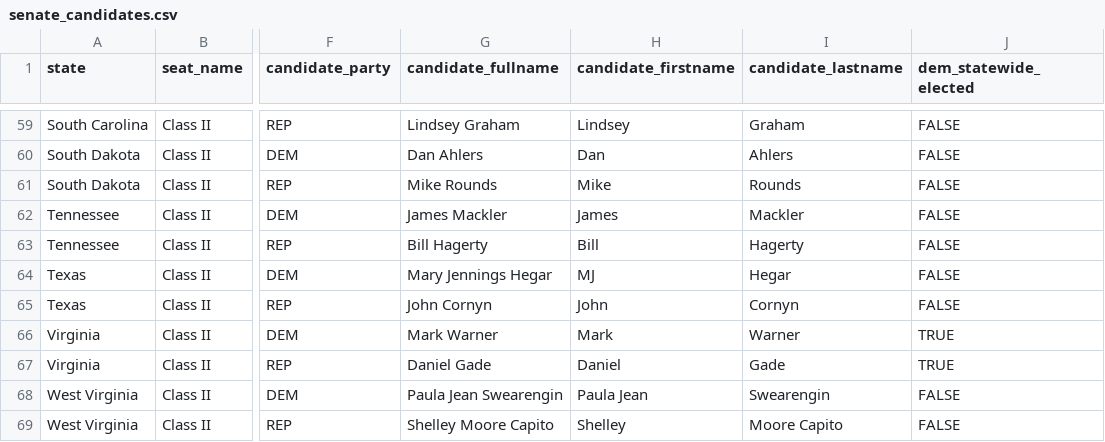
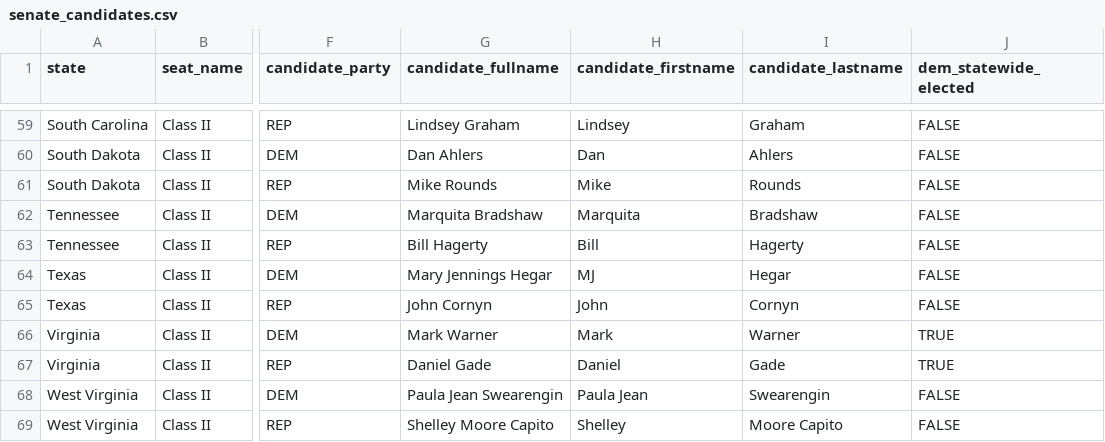
Before and after one commit to thisismactan/USA-2020, a CSV file: data/senate_candidates.csv, drawn as a sheet; only a part is shown, gaps mark what is left out; the diff names each change by its address in the sheet, - before the commit and + after, or states it on an @@ line.

```diff
--- a/data/senate_candidates.csv
+++ b/data/senate_candidates.csv
-G62 (candidate_fullname): James Mackler
+G62 (candidate_fullname): Marquita Bradshaw
-H62 (candidate_firstname): James
+H62 (candidate_firstname): Marquita
-I62 (candidate_lastname): Mackler
+I62 (candidate_lastname): Bradshaw
```
Also changed, not shown: data/house_candidates.csv, output/house_forecast_probability_history.csv, 5 other files.
